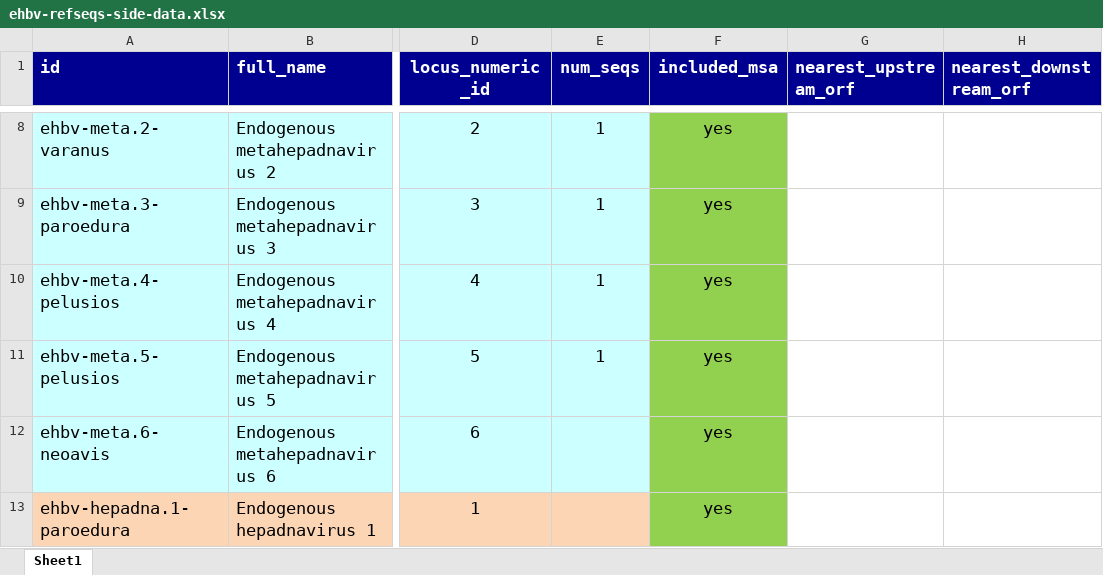
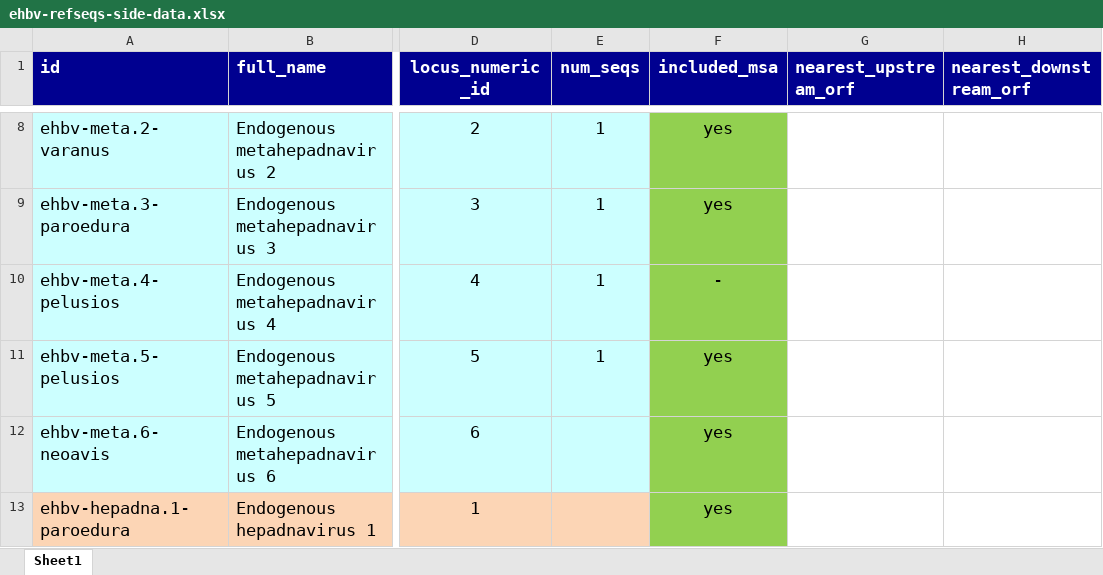
Before and after one commit to giffordlabcvr/Hepadnaviridae-GLUE, an Excel workbook: tabular/eve/ehbv-refseqs-side-data.xlsx, sheet Sheet1, drawn as a sheet; only a part is shown, gaps mark what is left out; values as stored, in another font and other column widths than the file's, no borders; the diff names each change by its address in the sheet, - before the commit and + after, or states it on an @@ line.

Commit message:
Updated EHBV side data

```diff
--- a/tabular/eve/ehbv-refseqs-side-data.xlsx (sheet Sheet1)
+++ b/tabular/eve/ehbv-refseqs-side-data.xlsx (sheet Sheet1)
-F10 (included_msa): yes
+F10 (included_msa): -
```
Also changed, not shown: 4 other files.
